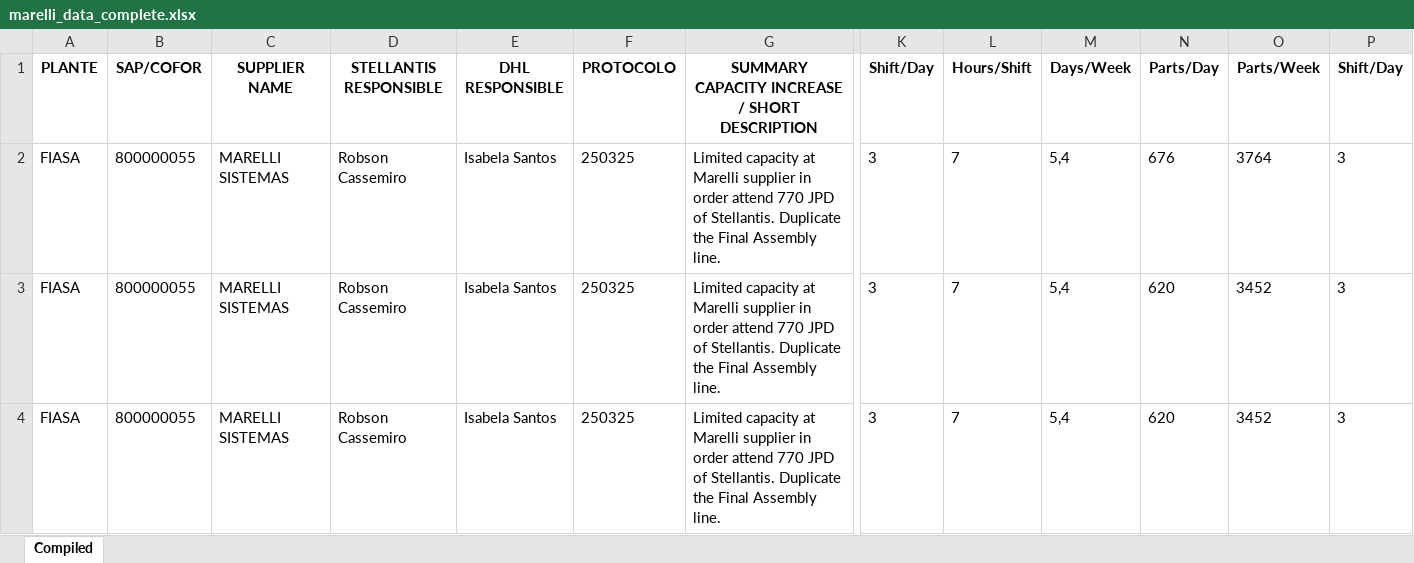
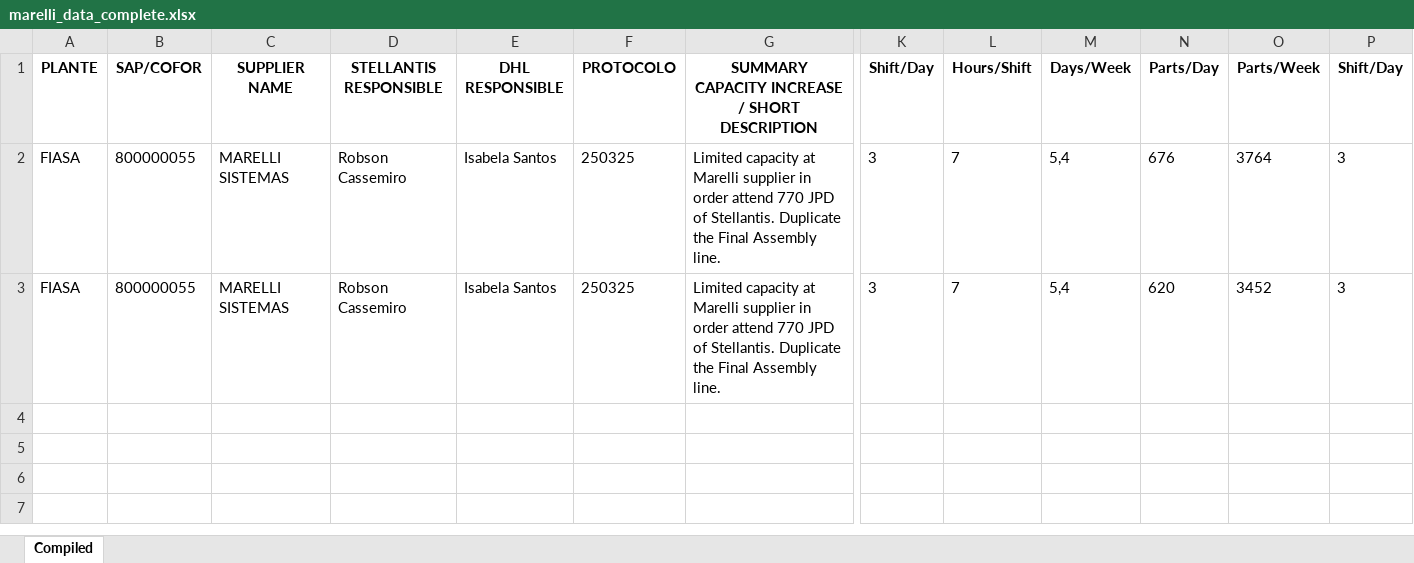
Before and after one commit to LLPDHLBETIM/CID-To-Excel-Transformer, an Excel workbook: marelli_data_complete.xlsx, sheet Compiled, drawn as a sheet; only a part is shown, gaps mark what is left out; values as stored, in another font and other column widths than the file's, no borders; rows hold the shown columns only; the diff names each change by its address in the sheet, - before the commit and + after, or states it on an @@ line.

```diff
--- a/marelli_data_complete.xlsx (sheet Compiled)
+++ b/marelli_data_complete.xlsx (sheet Compiled)
-row 4: FIASA | 800000055 | MARELLI SISTEMAS | Robson Cassemiro | Isabela Santos | 250325 | Limited capacity at Marelli supplier in order attend 770 JPD of Stellantis. Duplicate the Final Assembly line. | 3 | 7 | 5,4 | 620 | 3452 | 3
```
Also changed, not shown: 2 other files.
